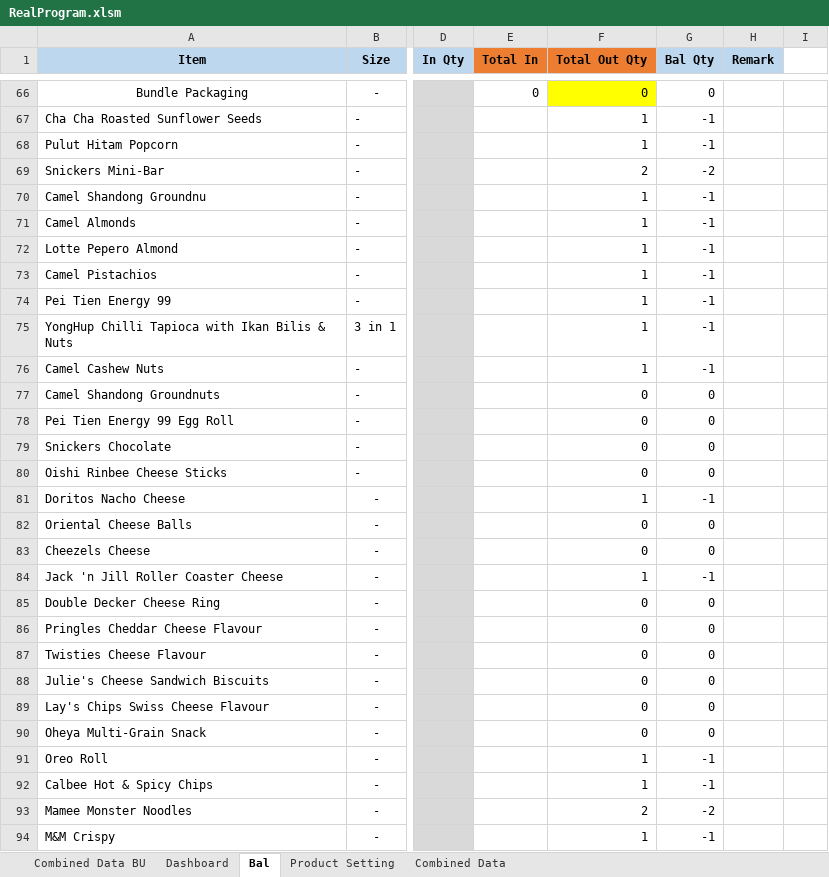
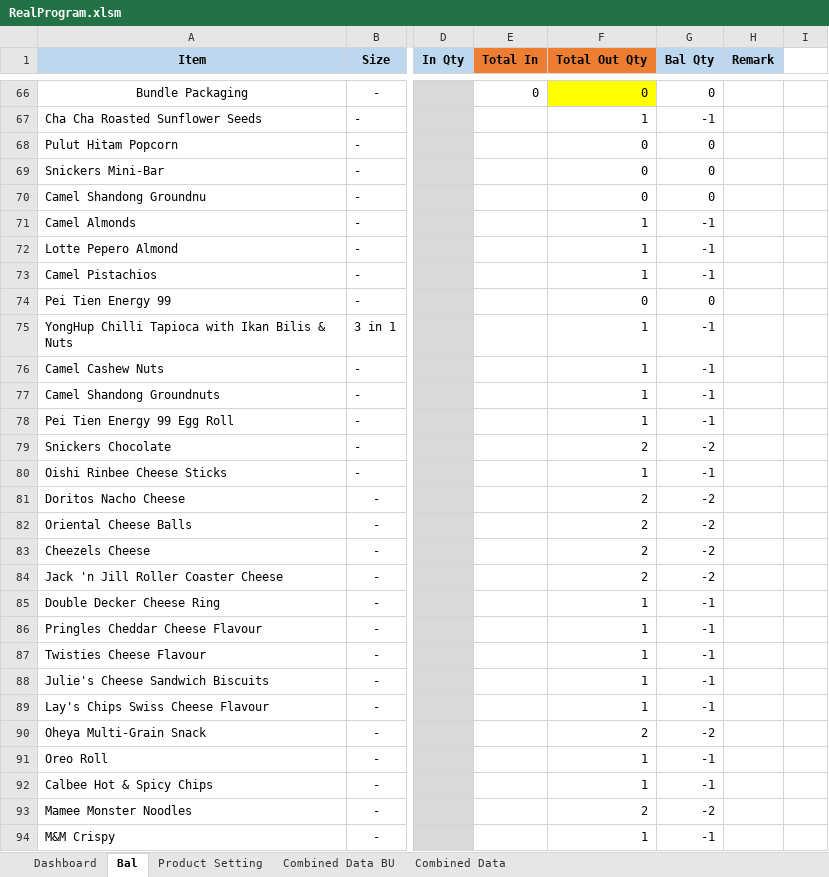
Before and after one commit to TKG-IT-team/Inventory-System, an Excel workbook: RealProgram.xlsm, sheet Bal, drawn as a sheet; only a part is shown, gaps mark what is left out; values as stored, in another font and other column widths than the file's, no borders; charts and pictures and conditional formats not drawn; the diff covers the shown part only; the diff names each change by its address in the sheet, - before the commit and + after, or states it on an @@ line.

```diff
--- a/RealProgram.xlsm (sheet Bal)
+++ b/RealProgram.xlsm (sheet Bal)
@@ sheet tab order changed: Dashboard | Bal | Product Setting | Combined Data BU | Combined Data @@
-F68 (Total Out Qty): 1
+F68 (Total Out Qty): 0
-G68 (Bal Qty): -1
+G68 (Bal Qty): 0
-F69 (Total Out Qty): 2
+F69 (Total Out Qty): 0
-G69 (Bal Qty): -2
+G69 (Bal Qty): 0
-F70 (Total Out Qty): 1
+F70 (Total Out Qty): 0
-G70 (Bal Qty): -1
+G70 (Bal Qty): 0
-F74 (Total Out Qty): 1
+F74 (Total Out Qty): 0
-G74 (Bal Qty): -1
+G74 (Bal Qty): 0
-F77:F78 (Total Out Qty): 0
+F77:F78 (Total Out Qty): 1
-G77:G78 (Bal Qty): 0
+G77:G78 (Bal Qty): -1
-F79 (Total Out Qty): 0
+F79 (Total Out Qty): 2
-G79 (Bal Qty): 0
+G79 (Bal Qty): -2
-F80 (Total Out Qty): 0
+F80 (Total Out Qty): 1
-G80 (Bal Qty): 0
+G80 (Bal Qty): -1
-F81 (Total Out Qty): 1
+F81 (Total Out Qty): 2
-G81 (Bal Qty): -1
+G81 (Bal Qty): -2
-F82:F83 (Total Out Qty): 0
+F82:F83 (Total Out Qty): 2
-G82:G83 (Bal Qty): 0
+G82:G83 (Bal Qty): -2
-F84 (Total Out Qty): 1
+F84 (Total Out Qty): 2
-G84 (Bal Qty): -1
+G84 (Bal Qty): -2
-F85:F89 (Total Out Qty): 0
+F85:F89 (Total Out Qty): 1
-G85:G89 (Bal Qty): 0
+G85:G89 (Bal Qty): -1
-F90 (Total Out Qty): 0
+F90 (Total Out Qty): 2
-G90 (Bal Qty): 0
+G90 (Bal Qty): -2
```
Also changed, not shown: 42 edited cells elsewhere in this sheet, sheet Combined Data, sheet Combined Data BU, 2 other files.
